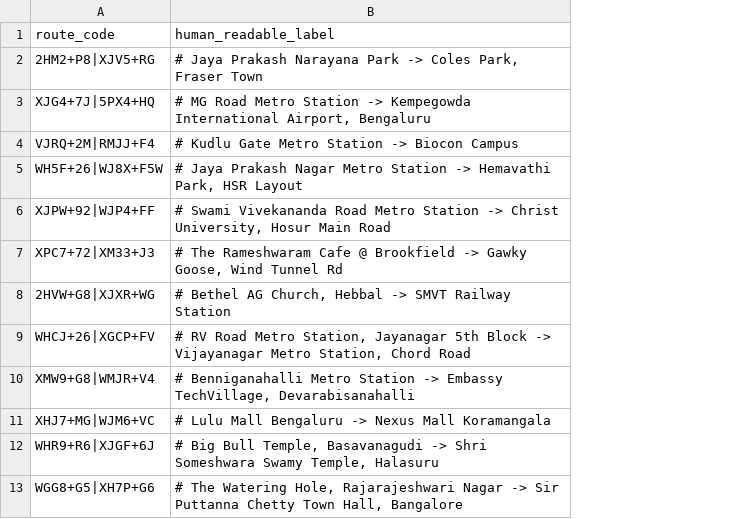
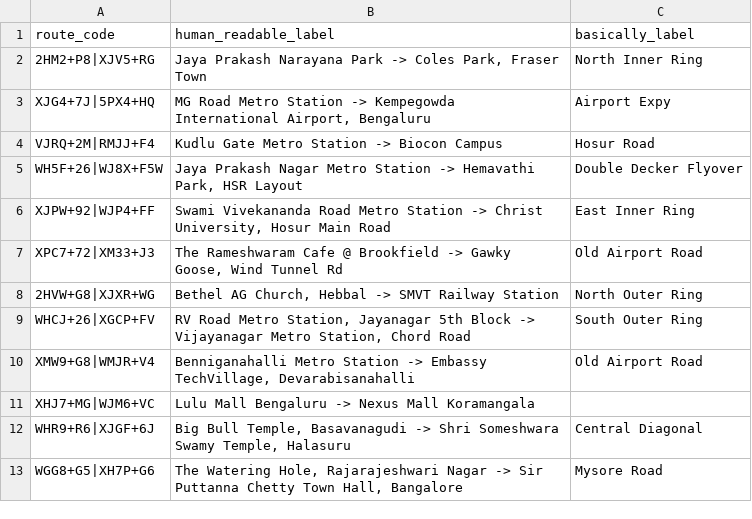
Before and after one commit to thecont1/blr-traffic-monitor, a CSV file: csv-routes.csv, drawn as a sheet; the diff names each change by its address in the sheet, - before the commit and + after, or states it on an @@ line.

Commit message:
added 'basically' labels

```diff
--- a/csv-routes.csv
+++ b/csv-routes.csv
+column C (basically_label), rows 2-13: North Inner Ring | Airport Expy | Hosur Road | Double Decker Flyover | East Inner Ring | Old Airport Road | North Outer Ring | South Outer Ring | Old Airport Road |  | Central Diagonal | Mysore Road
-B2 (human_readable_label): # Jaya Prakash…
+B2 (human_readable_label): Jaya Prakash…
-B3 (human_readable_label): # MG Road…
+B3 (human_readable_label): MG Road…
-B4 (human_readable_label): # Kudlu Gate Metro Station -> Biocon Campus
+B4 (human_readable_label): Kudlu Gate Metro Station -> Biocon Campus
-B5 (human_readable_label): # Jaya Prakash…
+B5 (human_readable_label): Jaya Prakash…
-B6 (human_readable_label): # Swami Vivekananda…
+B6 (human_readable_label): Swami Vivekananda…
-B7 (human_readable_label): # The Rameshwaram…
+B7 (human_readable_label): The Rameshwaram…
-B8 (human_readable_label): # Bethel AG…
+B8 (human_readable_label): Bethel AG…
-B9 (human_readable_label): # RV Road…
+B9 (human_readable_label): RV Road…
-B10 (human_readable_label): # Benniganahalli Metro…
+B10 (human_readable_label): Benniganahalli Metro…
-B11 (human_readable_label): # Lulu Mall…
+B11 (human_readable_label): Lulu Mall…
-B12 (human_readable_label): # Big Bull…
+B12 (human_readable_label): Big Bull…
-B13 (human_readable_label): # The Watering…
+B13 (human_readable_label): The Watering…
```
